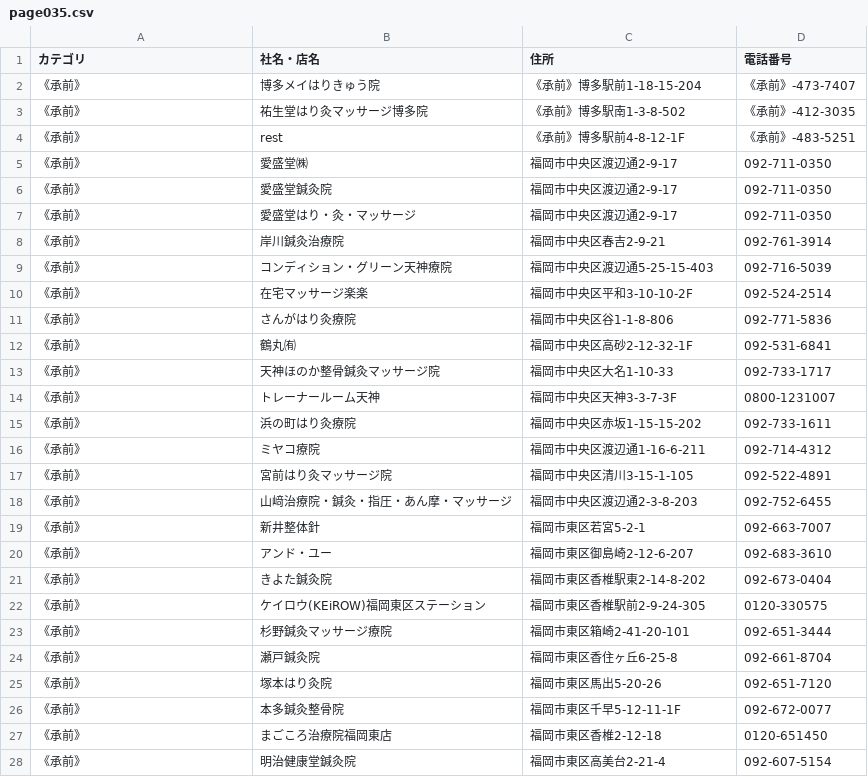
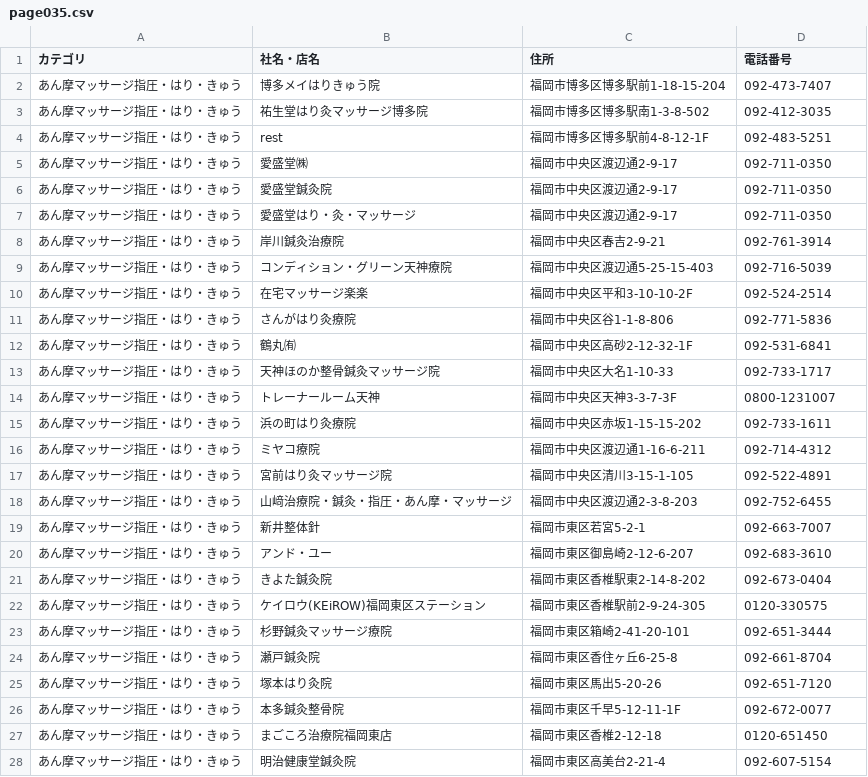
Before and after one commit to sanhyokim/townpage, a CSV file: data/fukuoka/page035.csv, drawn as a sheet; only a part is shown; the diff covers the shown part only.

```diff
--- a/data/fukuoka/page035.csv
+++ b/data/fukuoka/page035.csv
@@ -1,28 +1,28 @@
 カテゴリ,社名・店名,住所,電話番号
-《承前》,博多メイはりきゅう院,《承前》博多駅前1-18-15-204,《承前》-473-7407
-《承前》,祐生堂はり灸マッサージ博多院,《承前》博多駅南1-3-8-502,《承前》-412-3035
-《承前》,rest,《承前》博多駅前4-8-12-1F,《承前》-483-5251
-《承前》,愛盛堂㈱,福岡市中央区渡辺通2-9-17,092-711-0350
-《承前》,愛盛堂鍼灸院,福岡市中央区渡辺通2-9-17,092-711-0350
-《承前》,愛盛堂はり・灸・マッサージ,福岡市中央区渡辺通2-9-17,092-711-0350
-《承前》,岸川鍼灸治療院,福岡市中央区春吉2-9-21,092-761-3914
-《承前》,コンディション・グリーン天神療院,福岡市中央区渡辺通5-25-15-403,092-716-5039
-《承前》,在宅マッサージ楽楽,福岡市中央区平和3-10-10-2F,092-524-2514
-《承前》,さんがはり灸療院,福岡市中央区谷1-1-8-806,092-771-5836
-《承前》,鶴丸㈲,福岡市中央区高砂2-12-32-1F,092-531-6841
-《承前》,天神ほのか整骨鍼灸マッサージ院,福岡市中央区大名1-10-33,092-733-1717
-《承前》,トレーナールーム天神,福岡市中央区天神3-3-7-3F,0800-1231007
-《承前》,浜の町はり灸療院,福岡市中央区赤坂1-15-15-202,092-733-1611
-《承前》,ミヤコ療院,福岡市中央区渡辺通1-16-6-211,092-714-4312
-《承前》,宮前はり灸マッサージ院,福岡市中央区清川3-15-1-105,092-522-4891
-《承前》,山﨑治療院・鍼灸・指圧・あん摩・マッサージ,福岡市中央区渡辺通2-3-8-203,092-752-6455
-《承前》,新井整体針,福岡市東区若宮5-2-1,092-663-7007
-《承前》,アンド・ユー,福岡市東区御島崎2-12-6-207,092-683-3610
-《承前》,きよた鍼灸院,福岡市東区香椎駅東2-14-8-202,092-673-0404
-《承前》,ケイロウ(KEiROW)福岡東区ステーション,福岡市東区香椎駅前2-9-24-305,0120-330575
-《承前》,杉野鍼灸マッサージ療院,福岡市東区箱崎2-41-20-101,092-651-3444
-《承前》,瀬戸鍼灸院,福岡市東区香住ヶ丘6-25-8,092-661-8704
-《承前》,塚本はり灸院,福岡市東区馬出5-20-26,092-651-7120
-《承前》,本多鍼灸整骨院,福岡市東区千早5-12-11-1F,092-672-0077
-《承前》,まごころ治療院福岡東店,福岡市東区香椎2-12-18,0120-651450
-《承前》,明治健康堂鍼灸院,福岡市東区高美台2-21-4,092-607-5154
+あん摩マッサージ指圧・はり・きゅう,博多メイはりきゅう院,福岡市博多区博多駅前1-18-15-204,092-473-7407
+あん摩マッサージ指圧・はり・きゅう,祐生堂はり灸マッサージ博多院,福岡市博多区博多駅南1-3-8-502,092-412-3035
+あん摩マッサージ指圧・はり・きゅう,rest,福岡市博多区博多駅前4-8-12-1F,092-483-5251
+あん摩マッサージ指圧・はり・きゅう,愛盛堂㈱,福岡市中央区渡辺通2-9-17,092-711-0350
+あん摩マッサージ指圧・はり・きゅう,愛盛堂鍼灸院,福岡市中央区渡辺通2-9-17,092-711-0350
+あん摩マッサージ指圧・はり・きゅう,愛盛堂はり・灸・マッサージ,福岡市中央区渡辺通2-9-17,092-711-0350
+あん摩マッサージ指圧・はり・きゅう,岸川鍼灸治療院,福岡市中央区春吉2-9-21,092-761-3914
+あん摩マッサージ指圧・はり・きゅう,コンディション・グリーン天神療院,福岡市中央区渡辺通5-25-15-403,092-716-5039
+あん摩マッサージ指圧・はり・きゅう,在宅マッサージ楽楽,福岡市中央区平和3-10-10-2F,092-524-2514
+あん摩マッサージ指圧・はり・きゅう,さんがはり灸療院,福岡市中央区谷1-1-8-806,092-771-5836
+あん摩マッサージ指圧・はり・きゅう,鶴丸㈲,福岡市中央区高砂2-12-32-1F,092-531-6841
+あん摩マッサージ指圧・はり・きゅう,天神ほのか整骨鍼灸マッサージ院,福岡市中央区大名1-10-33,092-733-1717
+あん摩マッサージ指圧・はり・きゅう,トレーナールーム天神,福岡市中央区天神3-3-7-3F,0800-1231007
+あん摩マッサージ指圧・はり・きゅう,浜の町はり灸療院,福岡市中央区赤坂1-15-15-202,092-733-1611
+あん摩マッサージ指圧・はり・きゅう,ミヤコ療院,福岡市中央区渡辺通1-16-6-211,092-714-4312
+あん摩マッサージ指圧・はり・きゅう,宮前はり灸マッサージ院,福岡市中央区清川3-15-1-105,092-522-4891
+あん摩マッサージ指圧・はり・きゅう,山﨑治療院・鍼灸・指圧・あん摩・マッサージ,福岡市中央区渡辺通2-3-8-203,092-752-6455
+あん摩マッサージ指圧・はり・きゅう,新井整体針,福岡市東区若宮5-2-1,092-663-7007
+あん摩マッサージ指圧・はり・きゅう,アンド・ユー,福岡市東区御島崎2-12-6-207,092-683-3610
+あん摩マッサージ指圧・はり・きゅう,きよた鍼灸院,福岡市東区香椎駅東2-14-8-202,092-673-0404
+あん摩マッサージ指圧・はり・きゅう,ケイロウ(KEiROW)福岡東区ステーション,福岡市東区香椎駅前2-9-24-305,0120-330575
+あん摩マッサージ指圧・はり・きゅう,杉野鍼灸マッサージ療院,福岡市東区箱崎2-41-20-101,092-651-3444
+あん摩マッサージ指圧・はり・きゅう,瀬戸鍼灸院,福岡市東区香住ヶ丘6-25-8,092-661-8704
+あん摩マッサージ指圧・はり・きゅう,塚本はり灸院,福岡市東区馬出5-20-26,092-651-7120
+あん摩マッサージ指圧・はり・きゅう,本多鍼灸整骨院,福岡市東区千早5-12-11-1F,092-672-0077
+あん摩マッサージ指圧・はり・きゅう,まごころ治療院福岡東店,福岡市東区香椎2-12-18,0120-651450
+あん摩マッサージ指圧・はり・きゅう,明治健康堂鍼灸院,福岡市東区高美台2-21-4,092-607-5154
```
Also changed, not shown: 68 edited cells elsewhere in this file, data/fukuoka/page034.csv, data/fukuoka/page036.csv, 6 other files.
